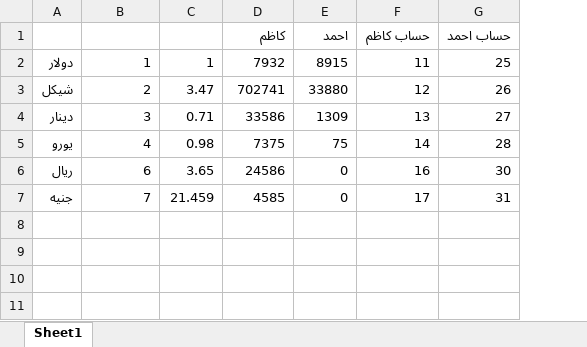
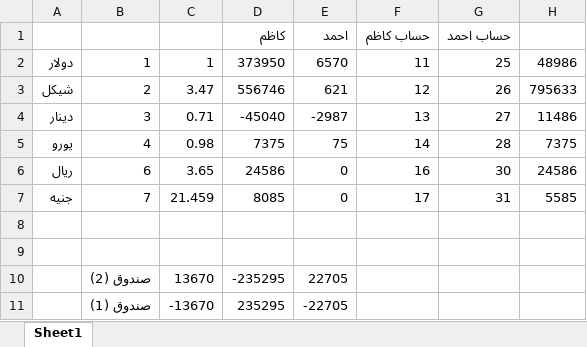
Before and after one commit to palexchange/backend, an Excel workbook: excel/boxes.xlsx, sheet Sheet1, drawn as a sheet; values as stored, in another font and other column widths than the file's, no borders; the diff names each change by its address in the sheet, - before the commit and + after, or states it on an @@ line.

```diff
--- a/excel/boxes.xlsx (sheet Sheet1)
+++ b/excel/boxes.xlsx (sheet Sheet1)
+column H, rows 2-7: 48986 | 795633 | 11486 | 7375 | 24586 | 5585
-D2: 7932
+D2: 373950
-E2: 8915
+E2: 6570
-D3: 702741
+D3: 556746
-E3: 33880
+E3: 621
-D4: 33586
+D4: -45040
-E4: 1309
+E4: -2987
-D7: 4585
+D7: 8085
+row 8: (empty)
+row 9: (empty)
+row 10:  | صندوق (2) | 13670 | -235295 | 22705
+row 11:  | صندوق (1) | -13670 | 235295 | -22705
```
Also changed, not shown: excel/ah_parties.xlsx, excel/k_parties.xlsx, 11 other files.
